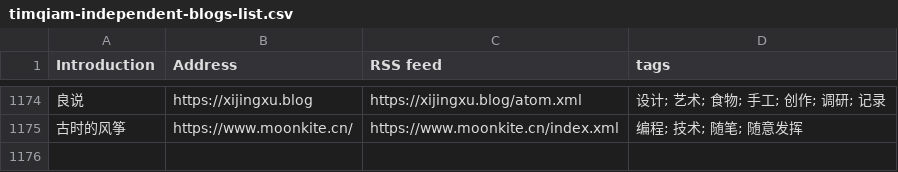
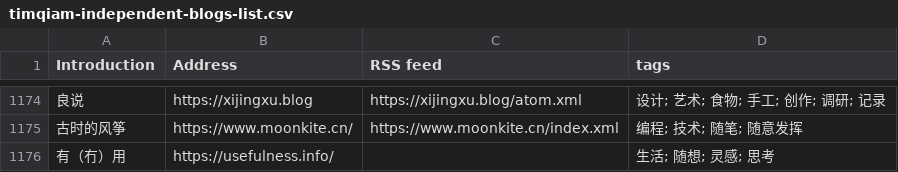
Before and after one commit to saveweb/rss-list-upstream, a CSV file: timqiam-independent-blogs-list.csv, drawn as a sheet; only a part is shown, gaps mark what is left out; the diff names each change by its address in the sheet, - before the commit and + after, or states it on an @@ line.

```diff
--- a/timqiam-independent-blogs-list.csv
+++ b/timqiam-independent-blogs-list.csv
+row 1176: 有（冇）用 | https://usefulness.info/ |  | 生活; 随想; 灵感; 思考
```
Also changed, not shown: 1 other file.
